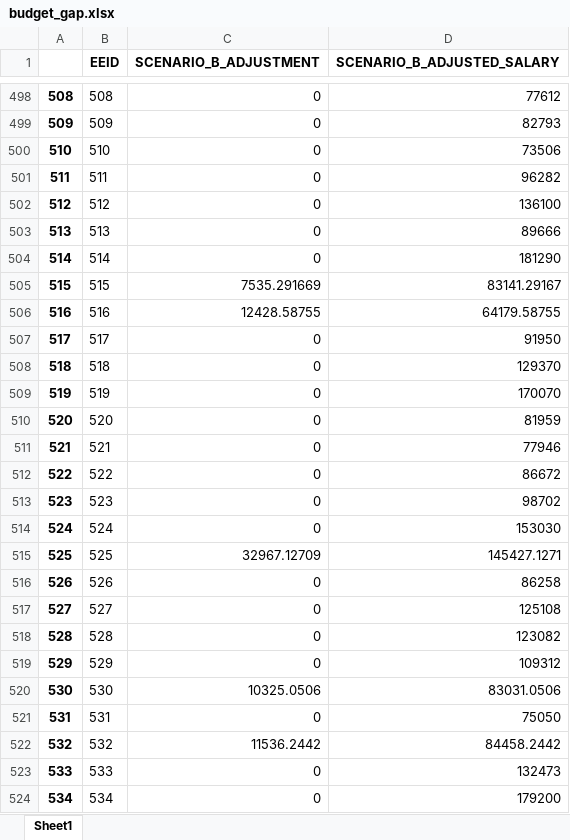
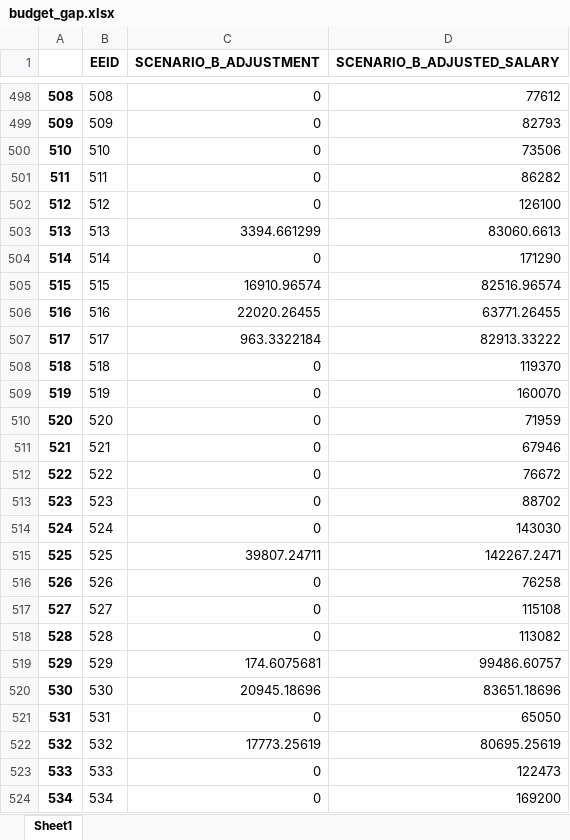
Before and after one commit to startupcode001/payequity, an Excel workbook: budget_gap.xlsx, sheet Sheet1, drawn as a sheet; only a part is shown, gaps mark what is left out; values as stored, in another font and other column widths than the file's, no borders; the diff covers the shown part only; the diff names each change by its address in the sheet, - before the commit and + after, or states it on an @@ line.

```diff
--- a/budget_gap.xlsx (sheet Sheet1)
+++ b/budget_gap.xlsx (sheet Sheet1)
-D501 (SCENARIO_B_ADJUSTED_SALARY): 96282
+D501 (SCENARIO_B_ADJUSTED_SALARY): 86282
-D502 (SCENARIO_B_ADJUSTED_SALARY): 136100
+D502 (SCENARIO_B_ADJUSTED_SALARY): 126100
-C503 (SCENARIO_B_ADJUSTMENT): 0
+C503 (SCENARIO_B_ADJUSTMENT): 3394.661299
-D503 (SCENARIO_B_ADJUSTED_SALARY): 89666
+D503 (SCENARIO_B_ADJUSTED_SALARY): 83060.6613
-D504 (SCENARIO_B_ADJUSTED_SALARY): 181290
+D504 (SCENARIO_B_ADJUSTED_SALARY): 171290
-C505 (SCENARIO_B_ADJUSTMENT): 7535.291669
+C505 (SCENARIO_B_ADJUSTMENT): 16910.96574
-D505 (SCENARIO_B_ADJUSTED_SALARY): 83141.29167
+D505 (SCENARIO_B_ADJUSTED_SALARY): 82516.96574
-C506 (SCENARIO_B_ADJUSTMENT): 12428.58755
+C506 (SCENARIO_B_ADJUSTMENT): 22020.26455
-D506 (SCENARIO_B_ADJUSTED_SALARY): 64179.58755
+D506 (SCENARIO_B_ADJUSTED_SALARY): 63771.26455
-C507 (SCENARIO_B_ADJUSTMENT): 0
+C507 (SCENARIO_B_ADJUSTMENT): 963.3322184
-D507 (SCENARIO_B_ADJUSTED_SALARY): 91950
+D507 (SCENARIO_B_ADJUSTED_SALARY): 82913.33222
-D508 (SCENARIO_B_ADJUSTED_SALARY): 129370
+D508 (SCENARIO_B_ADJUSTED_SALARY): 119370
-D509 (SCENARIO_B_ADJUSTED_SALARY): 170070
+D509 (SCENARIO_B_ADJUSTED_SALARY): 160070
-D510 (SCENARIO_B_ADJUSTED_SALARY): 81959
+D510 (SCENARIO_B_ADJUSTED_SALARY): 71959
-D511 (SCENARIO_B_ADJUSTED_SALARY): 77946
+D511 (SCENARIO_B_ADJUSTED_SALARY): 67946
-D512 (SCENARIO_B_ADJUSTED_SALARY): 86672
+D512 (SCENARIO_B_ADJUSTED_SALARY): 76672
-D513 (SCENARIO_B_ADJUSTED_SALARY): 98702
+D513 (SCENARIO_B_ADJUSTED_SALARY): 88702
-D514 (SCENARIO_B_ADJUSTED_SALARY): 153030
+D514 (SCENARIO_B_ADJUSTED_SALARY): 143030
-C515 (SCENARIO_B_ADJUSTMENT): 32967.12709
+C515 (SCENARIO_B_ADJUSTMENT): 39807.24711
-D515 (SCENARIO_B_ADJUSTED_SALARY): 145427.1271
+D515 (SCENARIO_B_ADJUSTED_SALARY): 142267.2471
-D516 (SCENARIO_B_ADJUSTED_SALARY): 86258
+D516 (SCENARIO_B_ADJUSTED_SALARY): 76258
-D517 (SCENARIO_B_ADJUSTED_SALARY): 125108
+D517 (SCENARIO_B_ADJUSTED_SALARY): 115108
-D518 (SCENARIO_B_ADJUSTED_SALARY): 123082
+D518 (SCENARIO_B_ADJUSTED_SALARY): 113082
-C519 (SCENARIO_B_ADJUSTMENT): 0
+C519 (SCENARIO_B_ADJUSTMENT): 174.6075681
-D519 (SCENARIO_B_ADJUSTED_SALARY): 109312
+D519 (SCENARIO_B_ADJUSTED_SALARY): 99486.60757
-C520 (SCENARIO_B_ADJUSTMENT): 10325.0506
+C520 (SCENARIO_B_ADJUSTMENT): 20945.18696
-D520 (SCENARIO_B_ADJUSTED_SALARY): 83031.0506
+D520 (SCENARIO_B_ADJUSTED_SALARY): 83651.18696
-D521 (SCENARIO_B_ADJUSTED_SALARY): 75050
+D521 (SCENARIO_B_ADJUSTED_SALARY): 65050
-C522 (SCENARIO_B_ADJUSTMENT): 11536.2442
+C522 (SCENARIO_B_ADJUSTMENT): 17773.25619
-D522 (SCENARIO_B_ADJUSTED_SALARY): 84458.2442
+D522 (SCENARIO_B_ADJUSTED_SALARY): 80695.25619
-D523 (SCENARIO_B_ADJUSTED_SALARY): 132473
+D523 (SCENARIO_B_ADJUSTED_SALARY): 122473
-D524 (SCENARIO_B_ADJUSTED_SALARY): 179200
+D524 (SCENARIO_B_ADJUSTED_SALARY): 169200
```
Also changed, not shown: 557 edited cells elsewhere in this sheet, budget_pv.xlsx, check_final_budget.xlsx, 6 other files.
